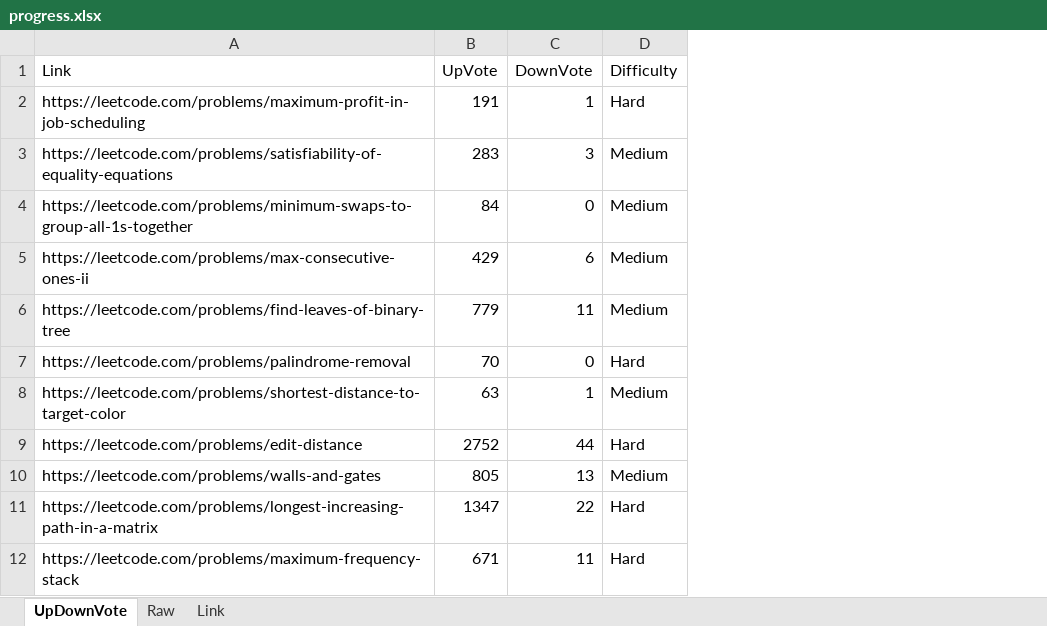
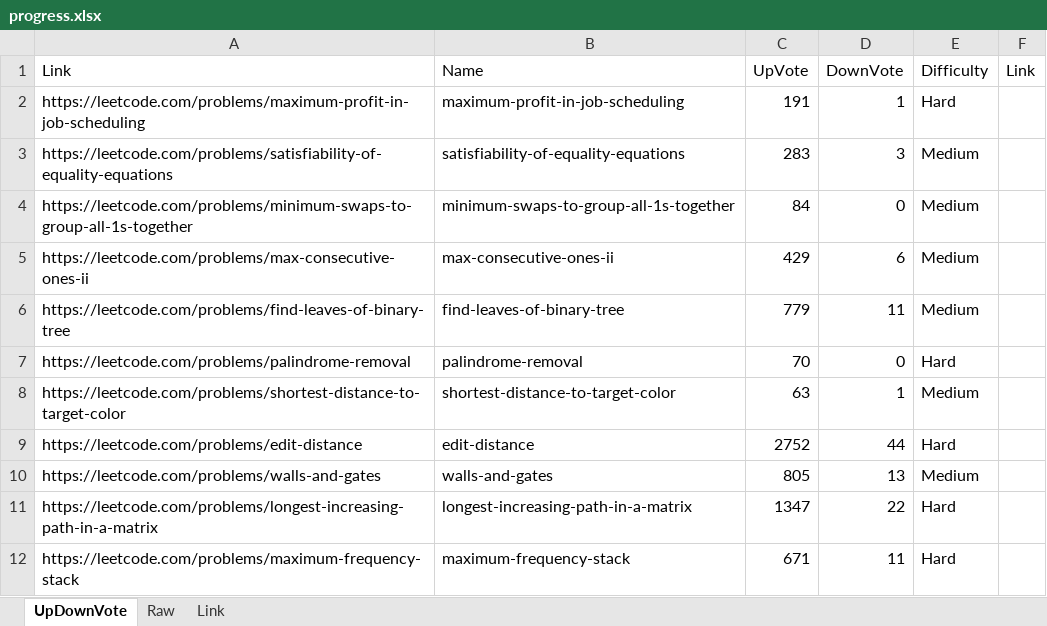
Before and after one commit to jasonlaw-dev/leetcode, an Excel workbook: progress.xlsx, sheet UpDownVote, drawn as a sheet; only a part is shown; values as stored, in another font and other column widths than the file's, no borders; the diff names each change by its address in the sheet, - before the commit and + after, or states it on an @@ line.

```diff
--- a/progress.xlsx (sheet UpDownVote)
+++ b/progress.xlsx (sheet UpDownVote)
+column B (Name), rows 2-12: maximum-profit-in-job-scheduling | satisfiability-of-equality-equations | minimum-swaps-to-group-all-1s-together | max-consecutive-ones-ii | find-leaves-of-binary-tree | palindrome-removal | shortest-distance-to-target-color | edit-distance | walls-and-gates | longest-increasing-path-in-a-matrix | maximum-frequency-stack
+column F (Link), empty
```
Also changed, not shown: sheet Raw, hidden cells, 18 other files.
